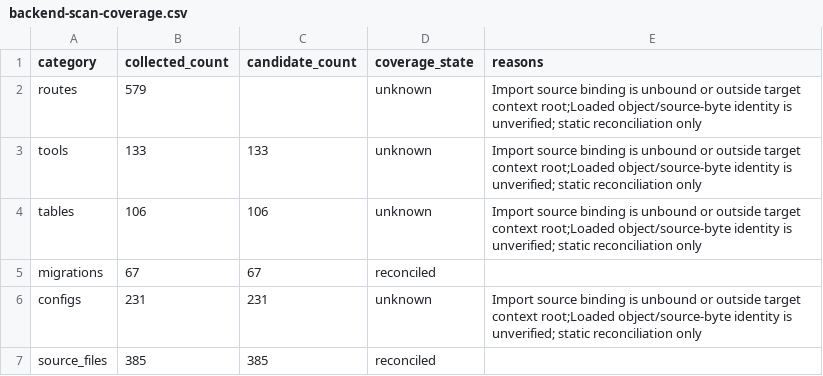
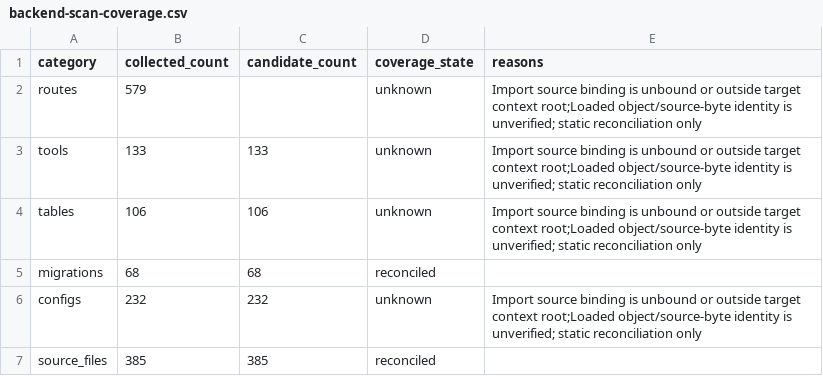
Before and after one commit to winterholic/winterholic-ttakkari-back, a CSV file: docs/design/platform-v2/backend-scan-coverage.csv, drawn as a sheet.

```diff
--- a/docs/design/platform-v2/backend-scan-coverage.csv
+++ b/docs/design/platform-v2/backend-scan-coverage.csv
@@ -4,4 +4,4 @@ tools,133,133,unknown,Import source binding is unbound or outside target context
 tables,106,106,unknown,Import source binding is unbound or outside target context root;Loaded object/source-byte identity is unverified; static reconciliation only
-migrations,67,67,reconciled,
-configs,231,231,unknown,Import source binding is unbound or outside target context root;Loaded object/source-byte identity is unverified; static reconciliation only
+migrations,68,68,reconciled,
+configs,232,232,unknown,Import source binding is unbound or outside target context root;Loaded object/source-byte identity is unverified; static reconciliation only
 source_files,385,385,reconciled,
```
Also changed, not shown: docs/design/platform-v2/backend-module-inventory.csv, 8 other files.
